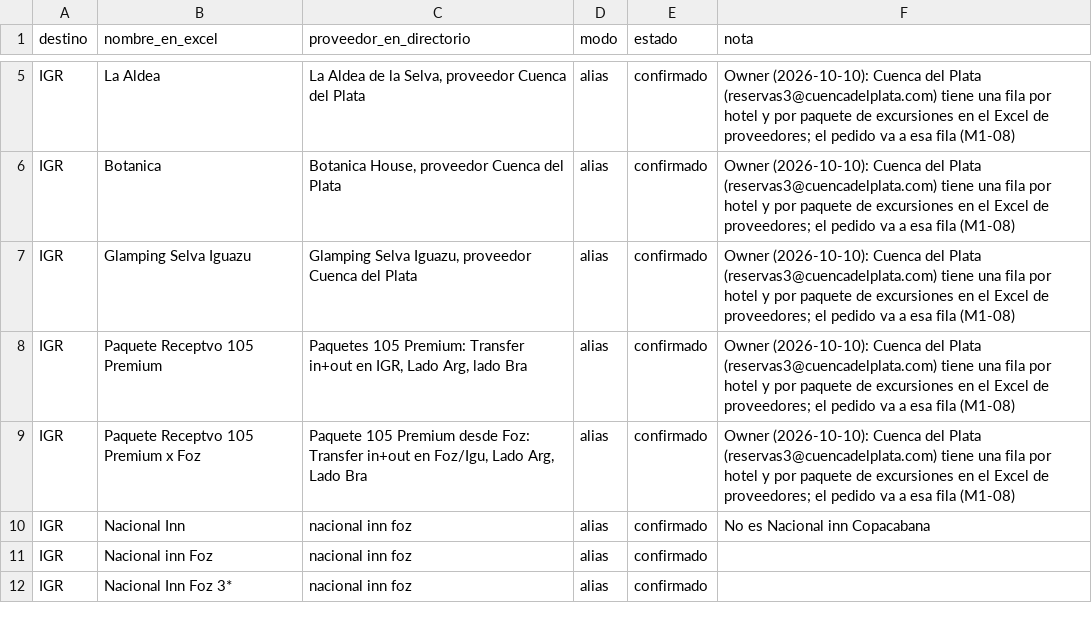
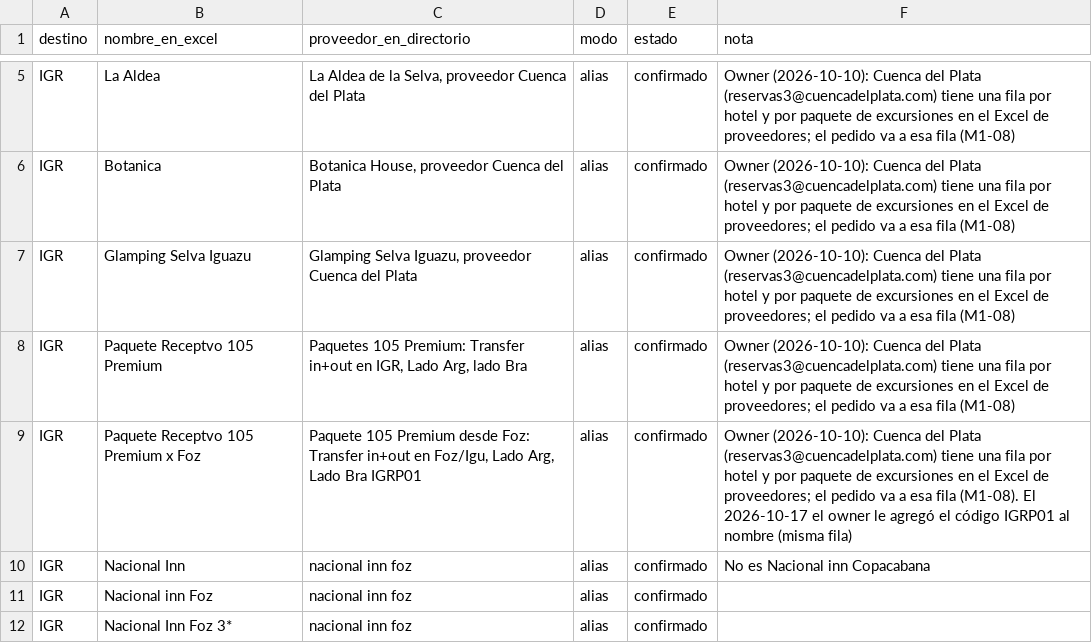
Before and after one commit to cristiancalomarde-dot/Automatizacion, a CSV file: data/equivalencias-proveedores.csv, drawn as a sheet; only a part is shown, gaps mark what is left out.

```diff
--- a/data/equivalencias-proveedores.csv
+++ b/data/equivalencias-proveedores.csv
@@ -8,3 +8,3 @@ IGR,Glamping Selva Iguazu,"Glamping Selva Iguazu, proveedor Cuenca del Plata",al
 IGR,Paquete Receptvo 105 Premium,"Paquetes 105 Premium: Transfer in+out en IGR, Lado Arg, lado Bra",alias,confirmado,"Owner (2026-10-10): Cuenca del Plata (reservas3@cuencadelplata.com) tiene una fila por hotel y por paquete de excursiones en el Excel de proveedores; el pedido va a esa fila (M1-08)"
-IGR,Paquete Receptvo 105 Premium x Foz,"Paquete 105 Premium desde Foz: Transfer in+out en Foz/Igu, Lado Arg, Lado Bra",alias,confirmado,"Owner (2026-10-10): Cuenca del Plata (reservas3@cuencadelplata.com) tiene una fila por hotel y por paquete de excursiones en el Excel de proveedores; el pedido va a esa fila (M1-08)"
+IGR,Paquete Receptvo 105 Premium x Foz,"Paquete 105 Premium desde Foz: Transfer in+out en Foz/Igu, Lado Arg, Lado Bra IGRP01",alias,confirmado,"Owner (2026-10-10): Cuenca del Plata (reservas3@cuencadelplata.com) tiene una fila por hotel y por paquete de excursiones en el Excel de proveedores; el pedido va a esa fila (M1-08). El 2026-10-17 el owner le agregó el código IGRP01 al nombre (misma fila)"
 IGR,Nacional Inn,nacional inn foz,alias,confirmado,No es Nacional inn Copacabana
```
Also changed, not shown: data/journaway-proveedores.csv, 9 other files.
